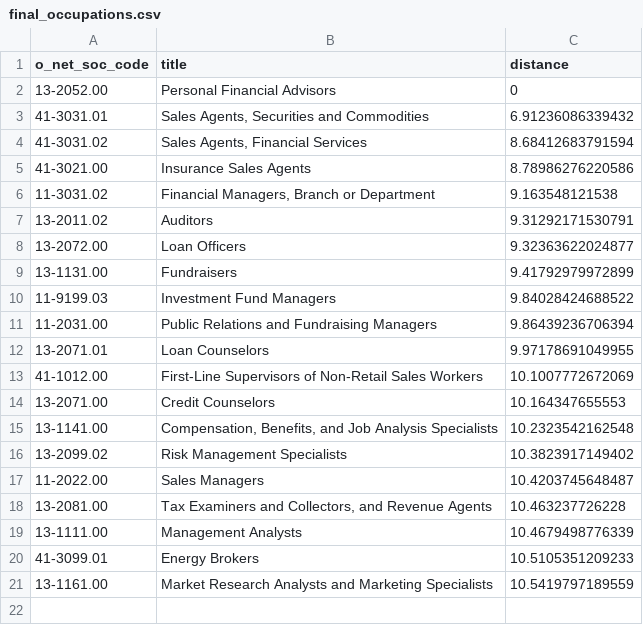
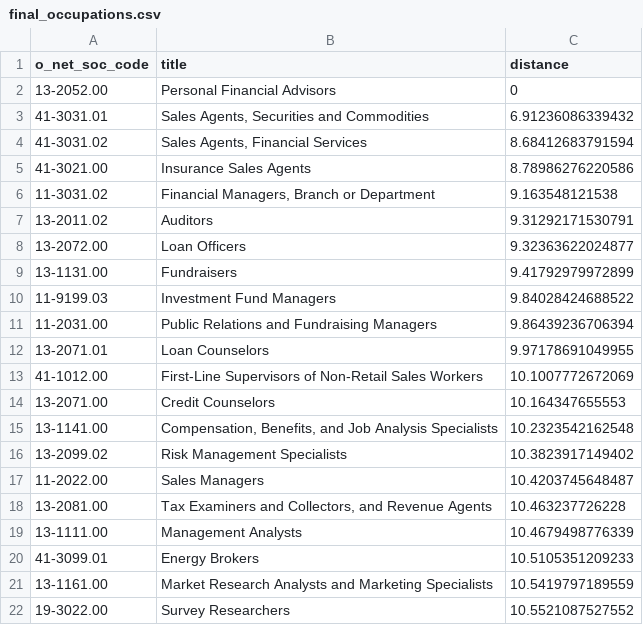
Before and after one commit to hashtagDoubleM/fa_talent_pools, a CSV file: final_occupations.csv, drawn as a sheet; the diff names each change by its address in the sheet, - before the commit and + after, or states it on an @@ line.

```diff
--- a/final_occupations.csv
+++ b/final_occupations.csv
+row 22: 19-3022.00 | Survey Researchers | 10.5521087527552
```
Also changed, not shown: 8 other files.
